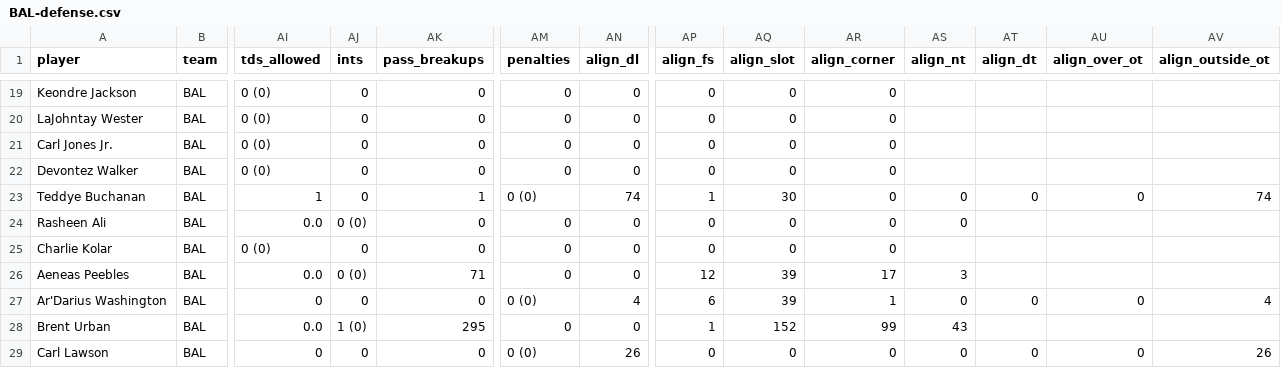
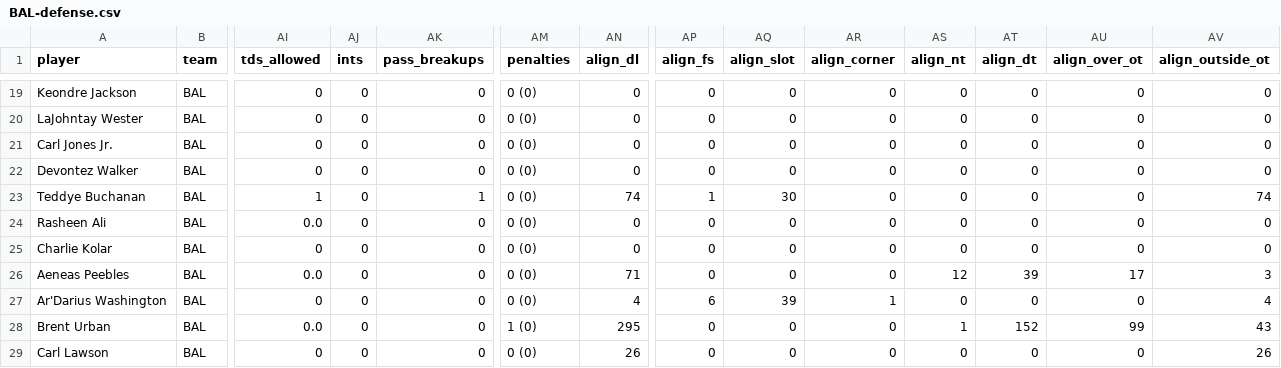
Before and after one commit to cmoreo922-ai/Fantasy-Football, a CSV file: data/pff/2025/parsed/BAL-defense.csv, drawn as a sheet; only a part is shown, gaps mark what is left out; the diff covers the shown part only; the diff names each change by its address in the sheet, - before the commit and + after, or states it on an @@ line.

```diff
--- a/data/pff/2025/parsed/BAL-defense.csv
+++ b/data/pff/2025/parsed/BAL-defense.csv
-AI19:AI22 (tds_allowed): 0 (0)
+AI19:AI22 (tds_allowed): 0
-AM19:AM22 (penalties): 0
+AM19:AM22 (penalties): 0 (0)
-AS19:AS22 (align_nt): (empty)
+AS19:AS22 (align_nt): 0
-AT19:AT22 (align_dt): (empty)
+AT19:AT22 (align_dt): 0
-AU19:AU22 (align_over_ot): (empty)
+AU19:AU22 (align_over_ot): 0
-AV19:AV22 (align_outside_ot): (empty)
+AV19:AV22 (align_outside_ot): 0
-AJ24 (ints): 0 (0)
+AJ24 (ints): 0
-AM24:AM26 (penalties): 0
+AM24:AM26 (penalties): 0 (0)
-AT24:AT25 (align_dt): (empty)
+AT24:AT25 (align_dt): 0
-AU24:AU25 (align_over_ot): (empty)
+AU24:AU25 (align_over_ot): 0
-AV24:AV25 (align_outside_ot): (empty)
+AV24:AV25 (align_outside_ot): 0
-AI25 (tds_allowed): 0 (0)
+AI25 (tds_allowed): 0
-AS25 (align_nt): (empty)
+AS25 (align_nt): 0
-AJ26 (ints): 0 (0)
+AJ26 (ints): 0
-AK26 (pass_breakups): 71
+AK26 (pass_breakups): 0
-AN26 (align_dl): 0
+AN26 (align_dl): 71
-AP26 (align_fs): 12
+AP26 (align_fs): 0
-AQ26 (align_slot): 39
+AQ26 (align_slot): 0
-AR26 (align_corner): 17
+AR26 (align_corner): 0
-AS26 (align_nt): 3
+AS26 (align_nt): 12
-AT26 (align_dt): (empty)
+AT26 (align_dt): 39
-AU26 (align_over_ot): (empty)
+AU26 (align_over_ot): 17
-AV26 (align_outside_ot): (empty)
+AV26 (align_outside_ot): 3
-AJ28 (ints): 1 (0)
+AJ28 (ints): 0
-AK28 (pass_breakups): 295
+AK28 (pass_breakups): 0
-AM28 (penalties): 0
+AM28 (penalties): 1 (0)
-AN28 (align_dl): 0
+AN28 (align_dl): 295
-AP28 (align_fs): 1
+AP28 (align_fs): 0
-AQ28 (align_slot): 152
+AQ28 (align_slot): 0
-AR28 (align_corner): 99
+AR28 (align_corner): 0
-AS28 (align_nt): 43
+AS28 (align_nt): 1
-AT28 (align_dt): (empty)
+AT28 (align_dt): 152
-AU28 (align_over_ot): (empty)
+AU28 (align_over_ot): 99
-AV28 (align_outside_ot): (empty)
+AV28 (align_outside_ot): 43
```
Also changed, not shown: 104 edited cells elsewhere in this file, data/pff/2025/parsed/ARZ-defense.csv, data/pff/2025/parsed/ATL-defense.csv, 1 other file.
